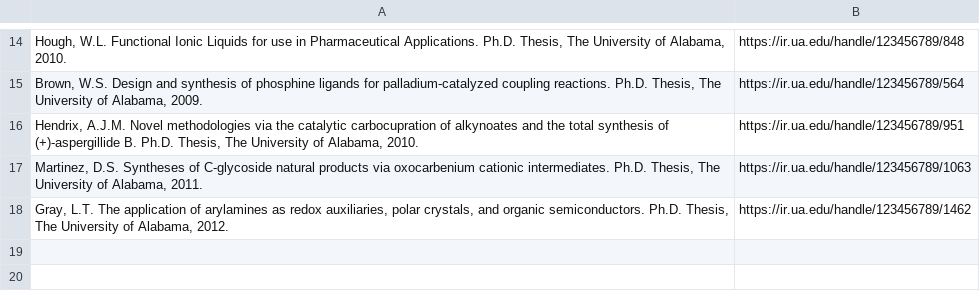
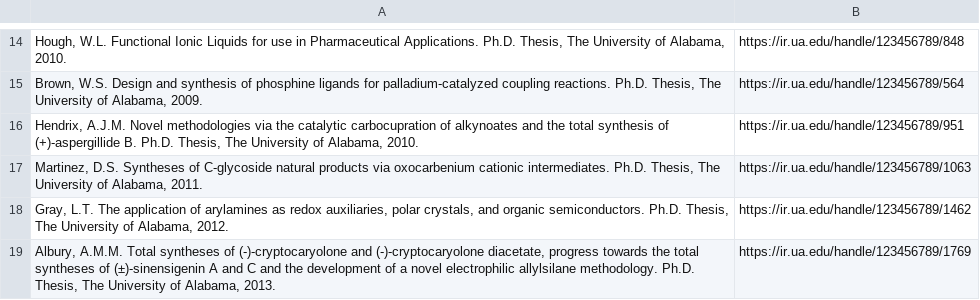
Before and after one commit to ualibweb/UALIB_ChemStructures, a CSV file: StructureData/Theses_indexed_list.csv, drawn as a sheet; only a part is shown, gaps mark what is left out.

Commit message:
Add 2013 Albury thesis data

```diff
--- a/StructureData/Theses_indexed_list.csv
+++ b/StructureData/Theses_indexed_list.csv
@@ -18 +18,2 @@ Martinez, D.S. Syntheses of C-glycoside natural products via oxocarbenium cation
 Gray, L.T. The application of arylamines as redox auxiliaries, polar crystals, and organic semiconductors. Ph.D. Thesis, The University of Alabama, 2012.	https://ir.ua.edu/handle/123456789/1462
+Albury, A.M.M. Total syntheses of (-)-cryptocaryolone and (-)-cryptocaryolone diacetate, progress towards the total syntheses of (±)-sinensigenin A and C and the development of a novel electrophilic allylsilane methodology. Ph.D. Thesis, The University of Alabama, 2013. 	https://ir.ua.edu/handle/123456789/1769
```
Also changed, not shown: 7 other files.
